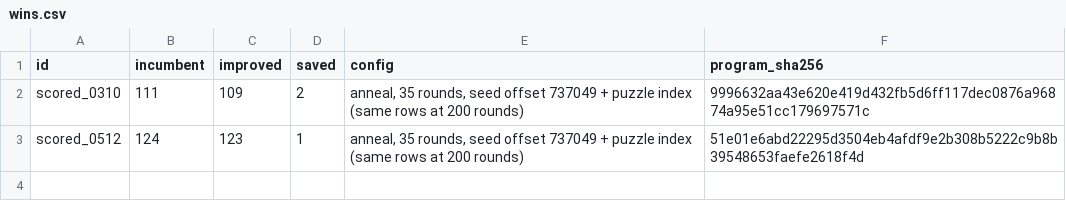
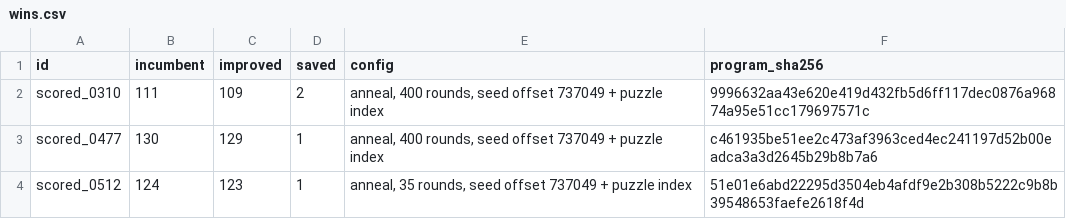
Before and after one commit to Doubao-of-hy/Santa_2026, a CSV file: collaboration/anneal-current-parent/wins.csv, drawn as a sheet.

```diff
--- a/collaboration/anneal-current-parent/wins.csv
+++ b/collaboration/anneal-current-parent/wins.csv
@@ -1,3 +1,4 @@
 id,incumbent,improved,saved,config,program_sha256
-scored_0310,111,109,2,"anneal, 35 rounds, seed offset 737049 + puzzle index (same rows at 200 rounds)",9996632aa43e620e419d432fb5d6ff117dec0876a96874a95e51cc179697571c
-scored_0512,124,123,1,"anneal, 35 rounds, seed offset 737049 + puzzle index (same rows at 200 rounds)",51e01e6abd22295d3504eb4afdf9e2b308b5222c9b8b39548653faefe2618f4d
+scored_0310,111,109,2,"anneal, 400 rounds, seed offset 737049 + puzzle index",9996632aa43e620e419d432fb5d6ff117dec0876a96874a95e51cc179697571c
+scored_0477,130,129,1,"anneal, 400 rounds, seed offset 737049 + puzzle index",c461935be51ee2c473af3963ced4ec241197d52b00eadca3a3d2645b29b8b7a6
+scored_0512,124,123,1,"anneal, 35 rounds, seed offset 737049 + puzzle index",51e01e6abd22295d3504eb4afdf9e2b308b5222c9b8b39548653faefe2618f4d
```
Also changed, not shown: collaboration/anneal-current-parent/rows.csv, 2 other files.
